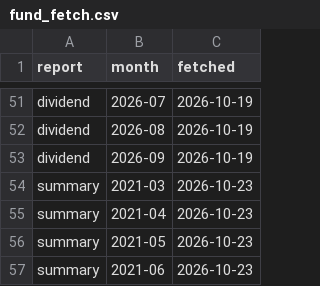
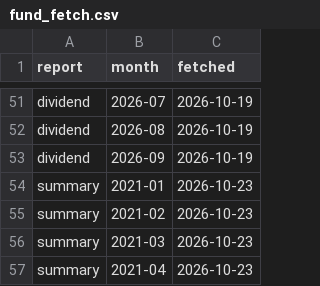
Before and after one commit to breezeflow-tw/breezeflow-data, a CSV file: data/history/fund_fetch.csv, drawn as a sheet; only a part is shown, gaps mark what is left out; the shorter side is filled out with more unchanged rows.

```diff
--- a/data/history/fund_fetch.csv
+++ b/data/history/fund_fetch.csv
@@ -53,2 +53,4 @@ dividend,2026-08,2026-10-19
 dividend,2026-09,2026-10-19
+summary,2021-01,2026-10-23
+summary,2021-02,2026-10-23
 summary,2021-03,2026-10-23
```
Also changed, not shown: data/history/daily/2026-10-22.csv, data/history/dividend.csv, 14 other files.
